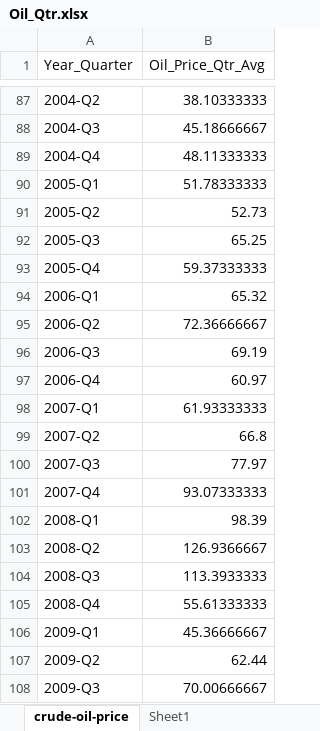
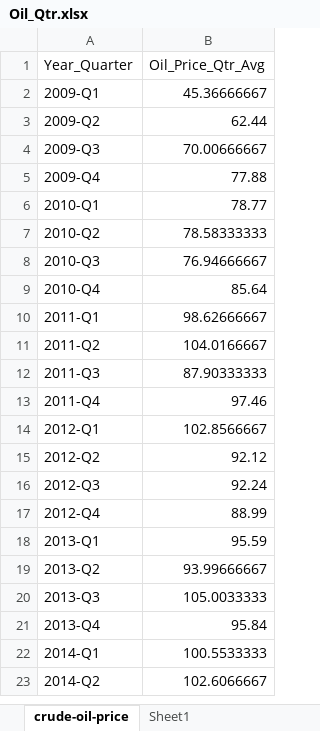
Before and after one commit to tripla15/airline-route-profitability-analysis, an Excel workbook: Excel/Processed Data/Oil_Qtr.xlsx, sheet crude-oil-price, drawn as a sheet; only a part is shown, gaps mark what is left out; the shorter side is filled out with more unchanged rows; values as stored, in another font and other column widths than the file's, no borders; table styles not drawn; the diff covers the shown part only; the diff names each change by its address in the sheet, - before the commit and + after, or states it on an @@ line.

```diff
--- a/Excel/Processed Data/Oil_Qtr.xlsx (sheet crude-oil-price)
+++ b/Excel/Processed Data/Oil_Qtr.xlsx (sheet crude-oil-price)
-row 87: 2004-Q2 | 38.10333333
-row 88: 2004-Q3 | 45.18666667
-row 89: 2004-Q4 | 48.11333333
-row 90: 2005-Q1 | 51.78333333
-row 91: 2005-Q2 | 52.73
-row 92: 2005-Q3 | 65.25
-row 93: 2005-Q4 | 59.37333333
-row 94: 2006-Q1 | 65.32
-row 95: 2006-Q2 | 72.36666667
-row 96: 2006-Q3 | 69.19
-row 97: 2006-Q4 | 60.97
-row 98: 2007-Q1 | 61.93333333
-row 99: 2007-Q2 | 66.8
-row 100: 2007-Q3 | 77.97
-row 101: 2007-Q4 | 93.07333333
-row 102: 2008-Q1 | 98.39
-row 103: 2008-Q2 | 126.9366667
-row 104: 2008-Q3 | 113.3933333
-row 105: 2008-Q4 | 55.61333333
```
Also changed, not shown: 99 removed rows elsewhere in this sheet, 25 other files.
